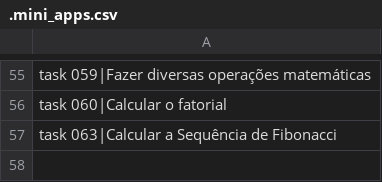
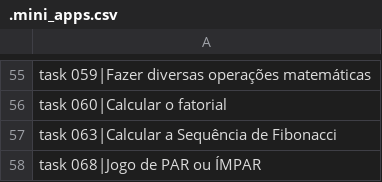
Before and after one commit to viniciomsilva/curso-video-python, a CSV file: data/.mini_apps.csv, drawn as a sheet; only a part is shown, gaps mark what is left out.

Commit message:
Do task068

```diff
--- a/data/.mini_apps.csv
+++ b/data/.mini_apps.csv
@@ -57 +57,2 @@ task 060|Calcular o fatorial;
 task 063|Calcular a Sequência de Fibonacci;
+task 068|Jogo de PAR ou ÍMPAR;
```
Also changed, not shown: 4 other files.
